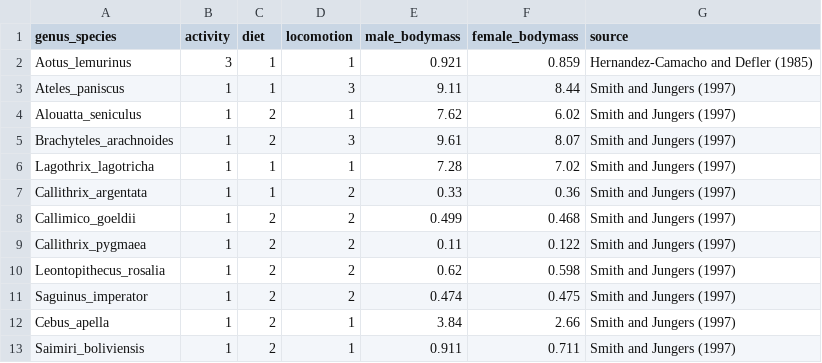
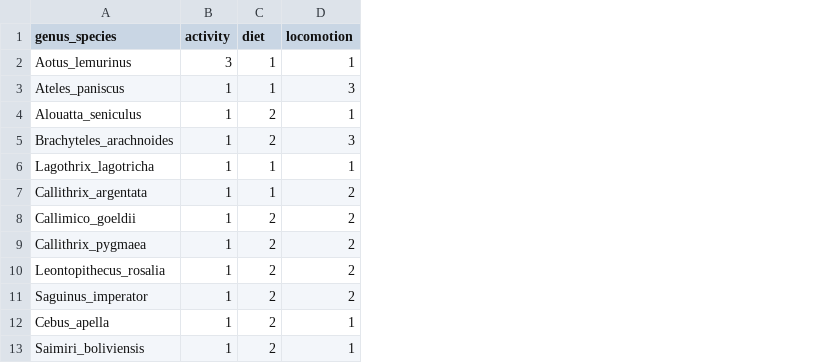
Before and after one commit to rgriff23/Primate_cranial_evolution, a CSV file: data/EcologyData_3state.csv, drawn as a sheet; only a part is shown; the diff names each change by its address in the sheet, - before the commit and + after, or states it on an @@ line.

Commit message:
Make separate files for  body mass and ecological data

```diff
--- a/data/EcologyData_3state.csv
+++ b/data/EcologyData_3state.csv
-column E (male_bodymass), rows 2-13: 0.921 | 9.11 | 7.62 | 9.61 | 7.28 | 0.33 | 0.499 | 0.11 | 0.62 | 0.474 | 3.84 | 0.911
-column F (female_bodymass), rows 2-13: 0.859 | 8.44 | 6.02 | 8.07 | 7.02 | 0.36 | 0.468 | 0.122 | 0.598 | 0.475 | 2.66 | 0.711
-column G (source), rows 2-13: Hernandez-Camacho and Defler (1985) | Smith and Jungers (1997) | Smith and Jungers (1997) | Smith and Jungers (1997) | Smith and Jungers (1997) | Smith and Jungers (1997) | Smith and Jungers (1997) | Smith and Jungers (1997) | Smith and Jungers (1997) | Smith and Jungers (1997) | Smith and Jungers (1997) | Smith and Jungers (1997)
```
Also changed, not shown: 1 other file.
